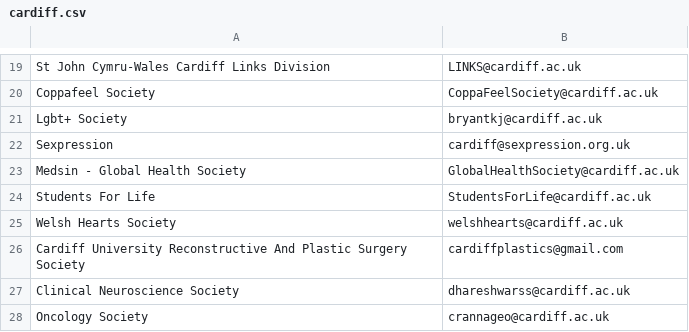
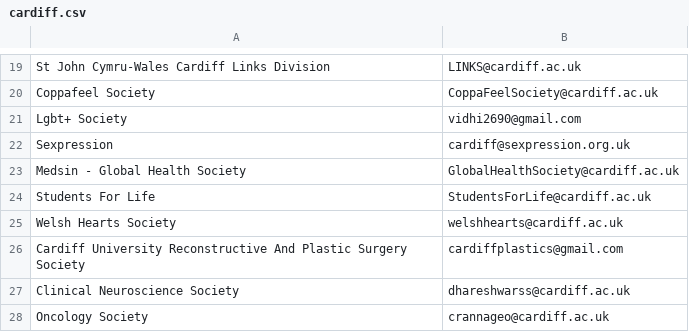
Before and after one commit to kcsoc/society-email-scrape, a CSV file: docs/output/cardiff.csv, drawn as a sheet; only a part is shown, gaps mark what is left out.

```diff
--- a/docs/output/cardiff.csv
+++ b/docs/output/cardiff.csv
@@ -20,3 +20,3 @@ St John Cymru-Wales Cardiff Links Division, LINKS@cardiff.ac.uk
 Coppafeel Society, CoppaFeelSociety@cardiff.ac.uk
-Lgbt+ Society, bryantkj@cardiff.ac.uk
+Lgbt+ Society, vidhi2690@gmail.com
 Sexpression, cardiff@sexpression.org.uk
```
Also changed, not shown: docs/output/hertfordshire.csv, docs/output/qmul.csv, 1 other file.
